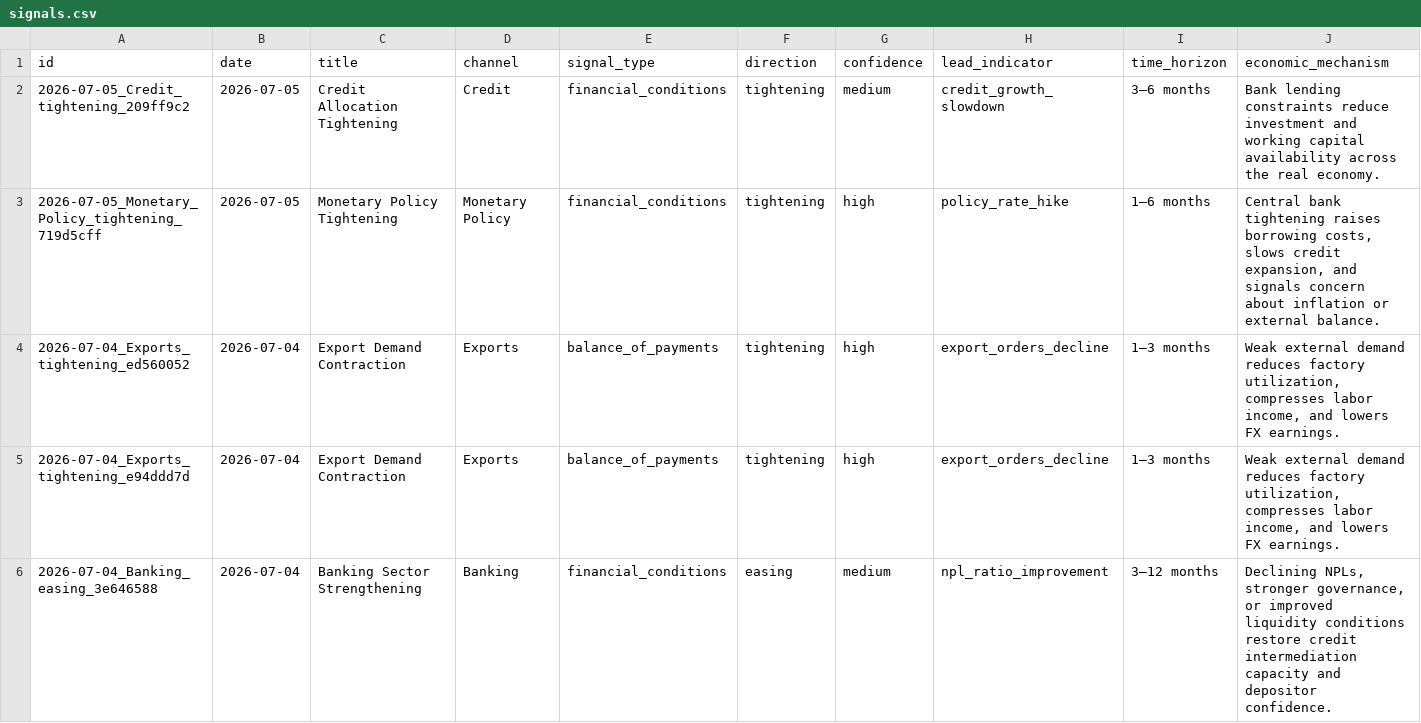
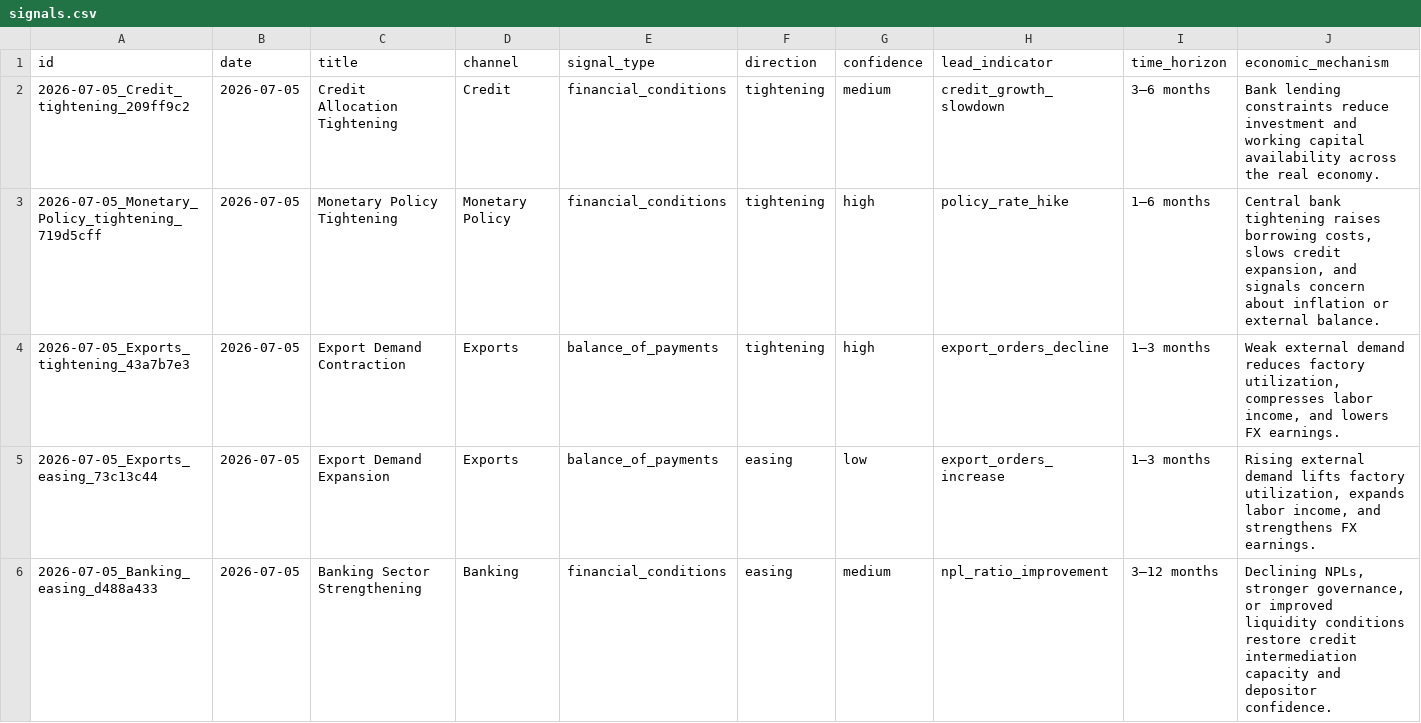
Before and after one commit to SyedBasher/bangladesh-early-warning-signals, a CSV file: data/signals.csv, drawn as a sheet; only a part is shown; the shorter side is filled out with more unchanged rows; rows hold the shown columns only; the diff covers the shown part only; the diff names each change by its address in the sheet, - before the commit and + after, or states it on an @@ line.

```diff
--- a/data/signals.csv
+++ b/data/signals.csv
+row 4: 2026-07-05_Exports_tightening_43a7b7e3 | 2026-07-05 | Export Demand Contraction | Exports | balance_of_payments | tightening | high | export_orders_decline | 1–3 months | Weak external demand reduces factory utilization, compresses labor income, and lowers FX earnings.
+row 5: 2026-07-05_Exports_easing_73c13c44 | 2026-07-05 | Export Demand Expansion | Exports | balance_of_payments | easing | low | export_orders_increase | 1–3 months | Rising external demand lifts factory utilization, expands labor income, and strengthens FX earnings.
+row 6: 2026-07-05_Banking_easing_d488a433 | 2026-07-05 | Banking Sector Strengthening | Banking | financial_conditions | easing | medium | npl_ratio_improvement | 3–12 months | Declining NPLs, stronger governance, or improved liquidity conditions restore credit intermediation capacity and depositor confidence.
```
Also changed, not shown: 5 added rows elsewhere in this file, 6 other files.
